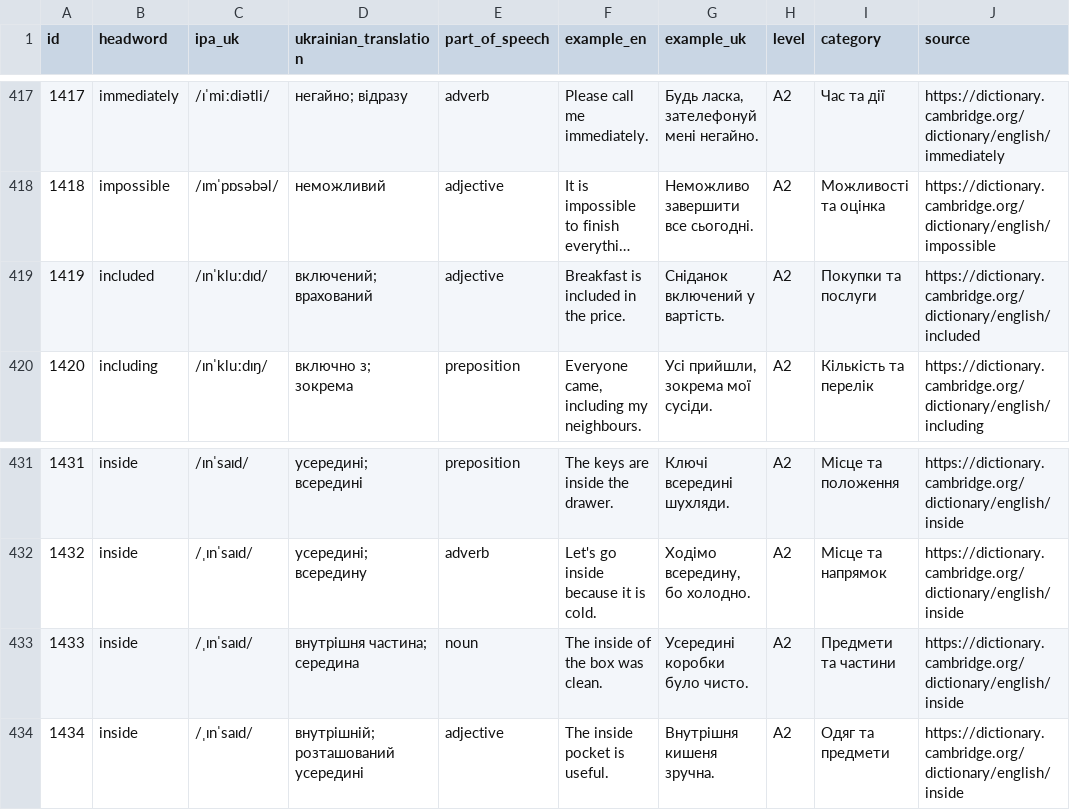
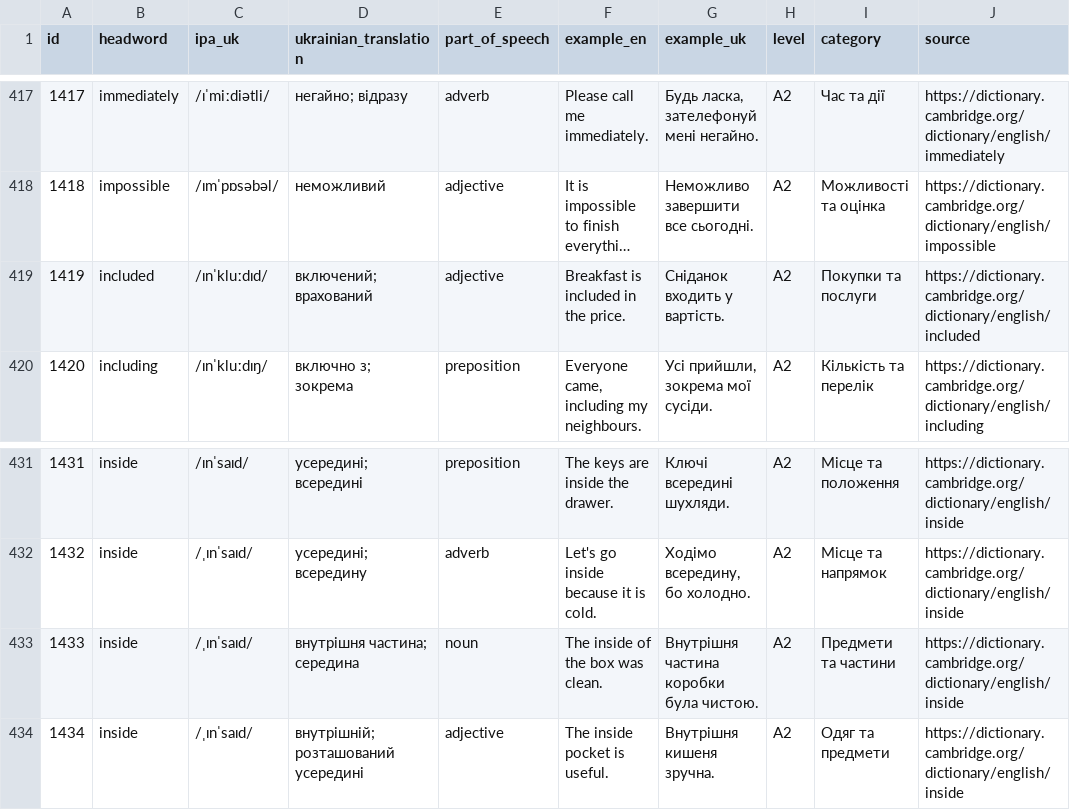
Before and after one commit to kiinoshkaaa/english-ukrainian-dictionary, a CSV file: data/a2/words.csv, drawn as a sheet; only a part is shown, gaps mark what is left out; long unchanged cells end in …; the diff names each change by its address in the sheet, - before the commit and + after, or states it on an @@ line.

Commit message:
Improve A2 translations for included and inside

```diff
--- a/data/a2/words.csv
+++ b/data/a2/words.csv
-G419 (example_uk): Сніданок включений у вартість.
+G419 (example_uk): Сніданок входить у вартість.
-G433 (example_uk): Усередині коробки було чисто.
+G433 (example_uk): Внутрішня частина коробки була чистою.
```
